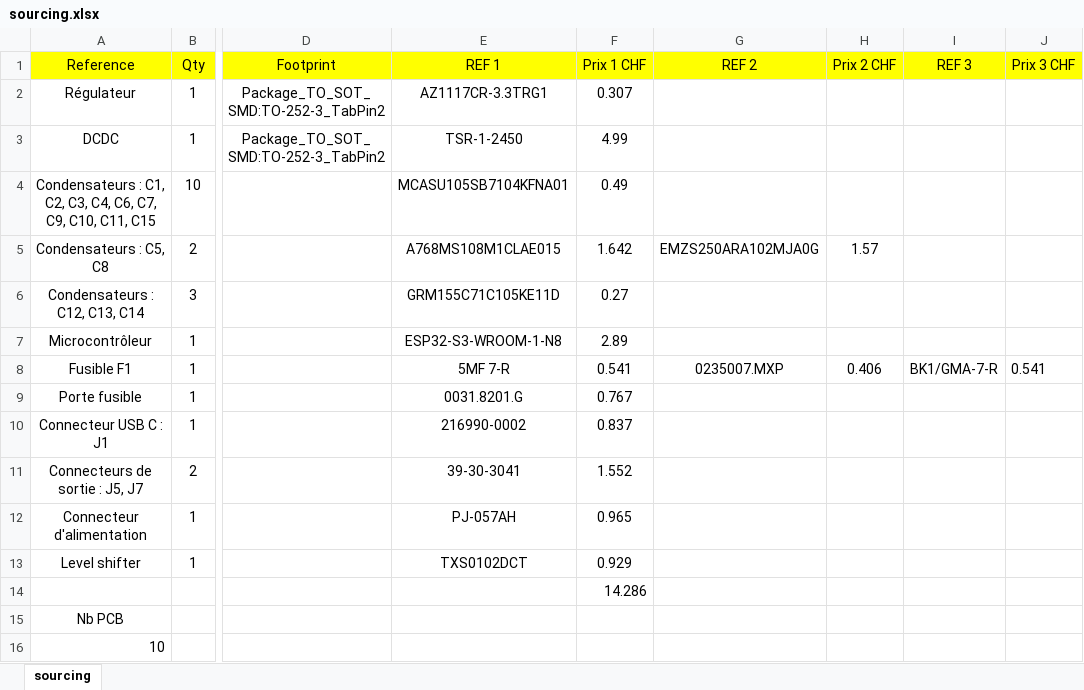
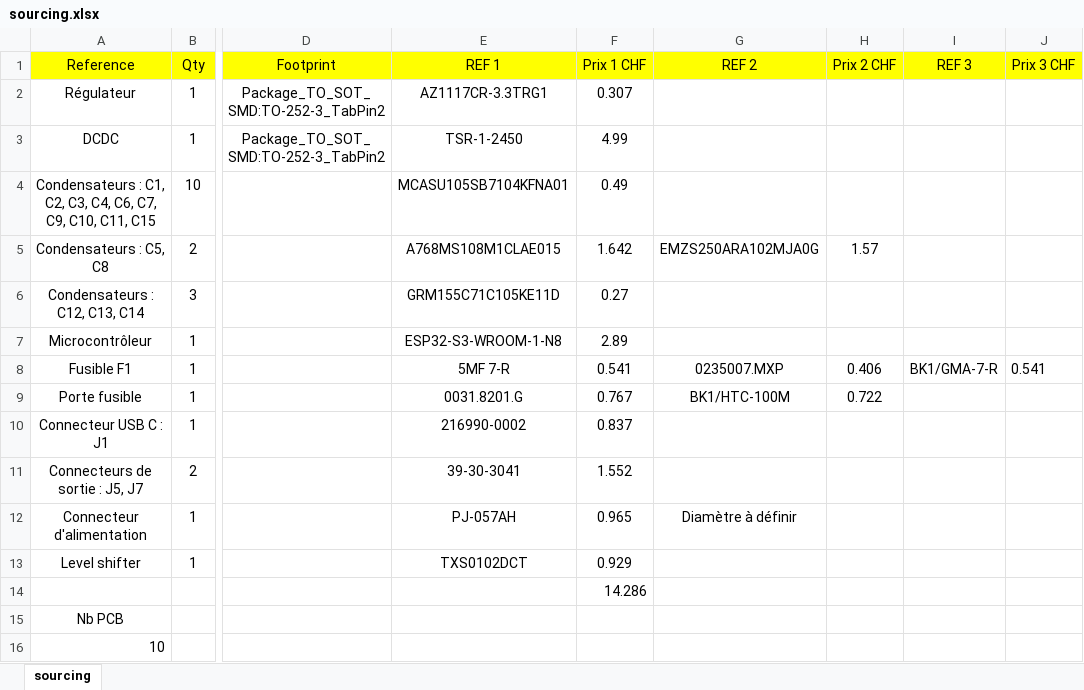
Before and after one commit to tlacassi/LED-PCB-V1, an Excel workbook: HW/sourcing.xlsx, sheet sourcing, drawn as a sheet; only a part is shown, gaps mark what is left out; values as stored, in another font and other column widths than the file's, no borders; the diff names each change by its address in the sheet, - before the commit and + after, or states it on an @@ line.

```diff
--- a/HW/sourcing.xlsx (sheet sourcing)
+++ b/HW/sourcing.xlsx (sheet sourcing)
-G9 (REF 2): (empty)
+G9 (REF 2): BK1/HTC-100M
-H9 (Prix 2 CHF): (empty)
+H9 (Prix 2 CHF): 0.722
-G12 (REF 2): (empty)
+G12 (REF 2): Diamètre à définir
```
Also changed, not shown: 6 other files.
